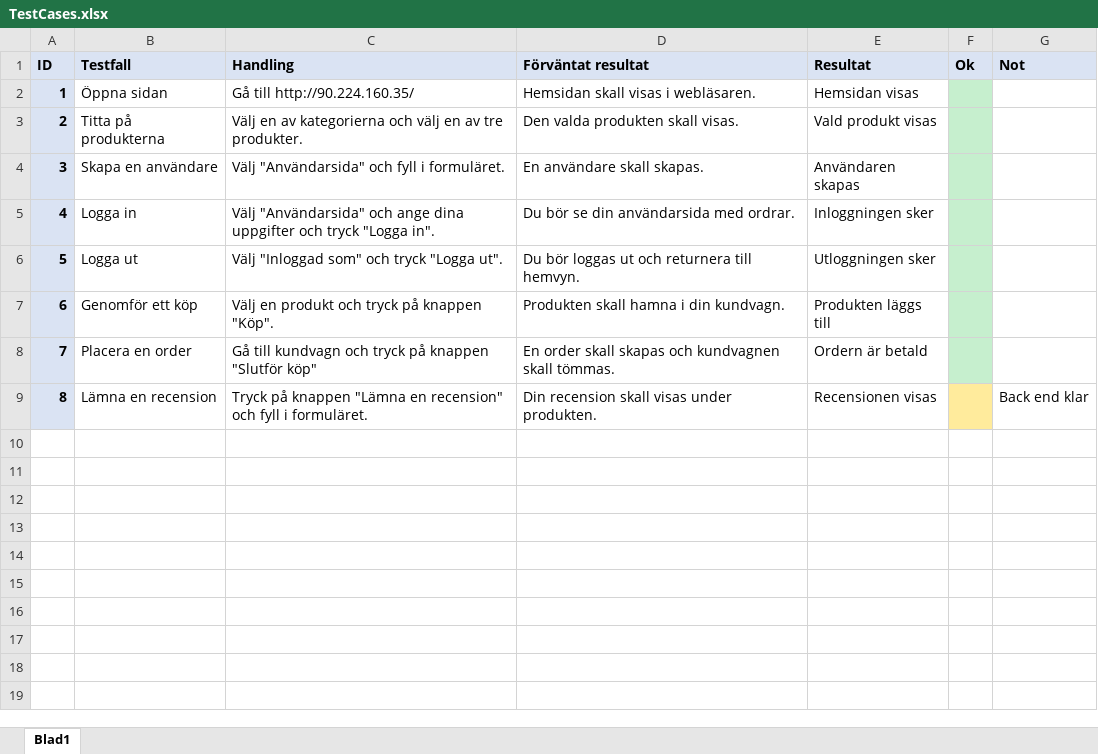
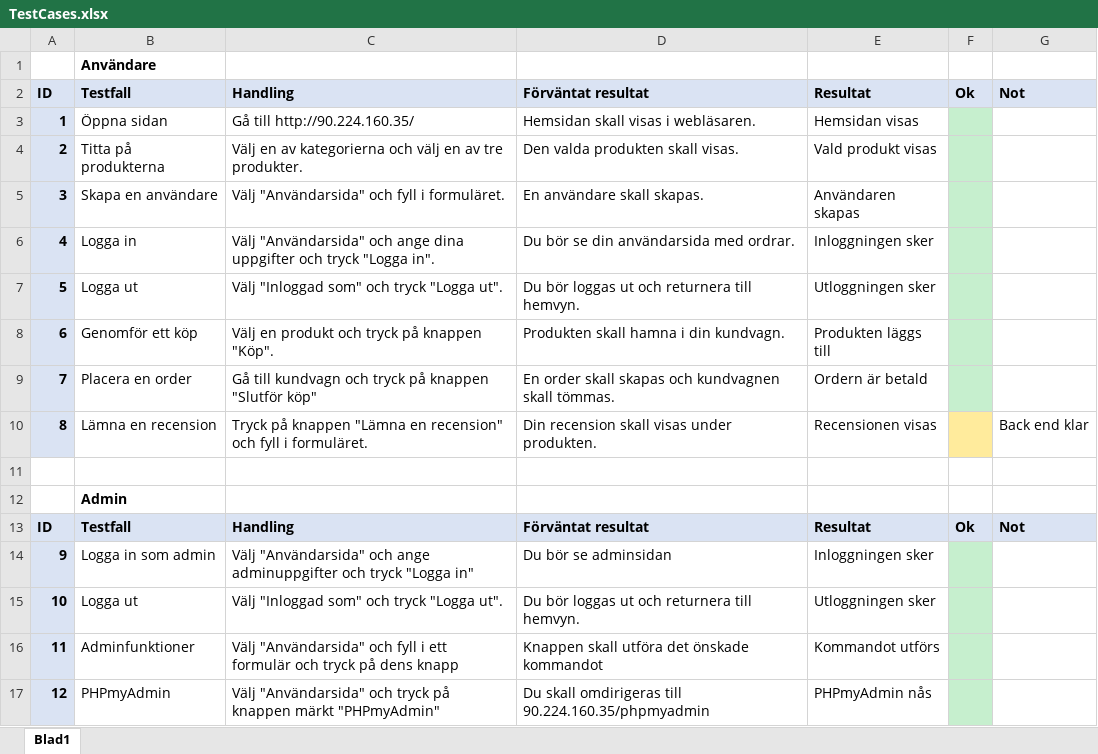
Before and after one commit to OskarHavo/D0018E-Hemsida, an Excel workbook: Administrativa Filer/TestCases.xlsx, sheet Blad1, drawn as a sheet; values as stored, in another font and other column widths than the file's, no borders; the diff names each change by its address in the sheet, - before the commit and + after, or states it on an @@ line.

Commit message:
Finns nu testfall för båda användarrollerna

```diff
--- a/Administrativa Filer/TestCases.xlsx (sheet Blad1)
+++ b/Administrativa Filer/TestCases.xlsx (sheet Blad1)
+row 1:  | Användare
+row 11: (empty)
+row 12:  | Admin
+row 13: ID | Testfall | Handling | Förväntat resultat | Resultat | Ok | Not
+row 14: 9 | Logga in som admin | Välj "Användarsida" och ange adminuppgifter och tryck "Logga in" | Du bör se adminsidan | Inloggningen sker
+row 15: 10 | Logga ut | Välj "Inloggad som" och tryck "Logga ut". | Du bör loggas ut och returnera till hemvyn. | Utloggningen sker
+row 16: 11 | Adminfunktioner | Välj "Användarsida" och fyll i ett formulär och tryck på dens knapp | Knappen skall utföra det önskade kommandot | Kommandot utförs
+row 17: 12 | PHPmyAdmin | Välj "Användarsida" och tryck på knappen märkt "PHPmyAdmin" | Du skall omdirigeras till 90.224.160.35/phpmyadmin | PHPmyAdmin nås
```
